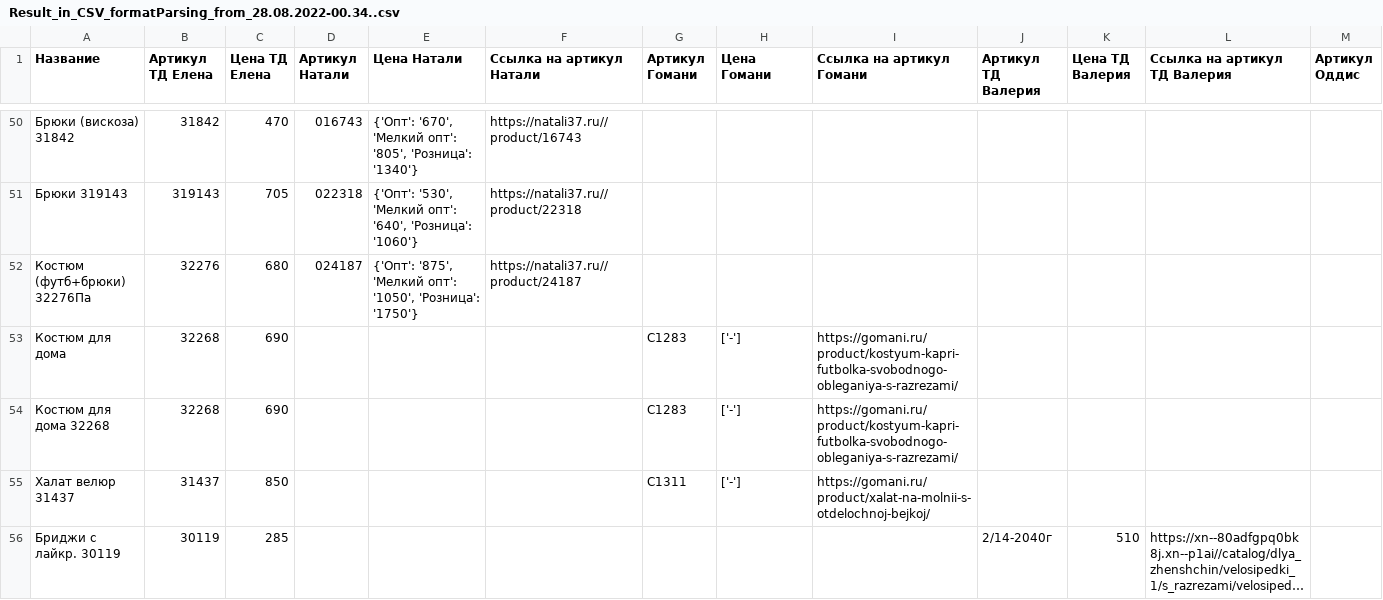
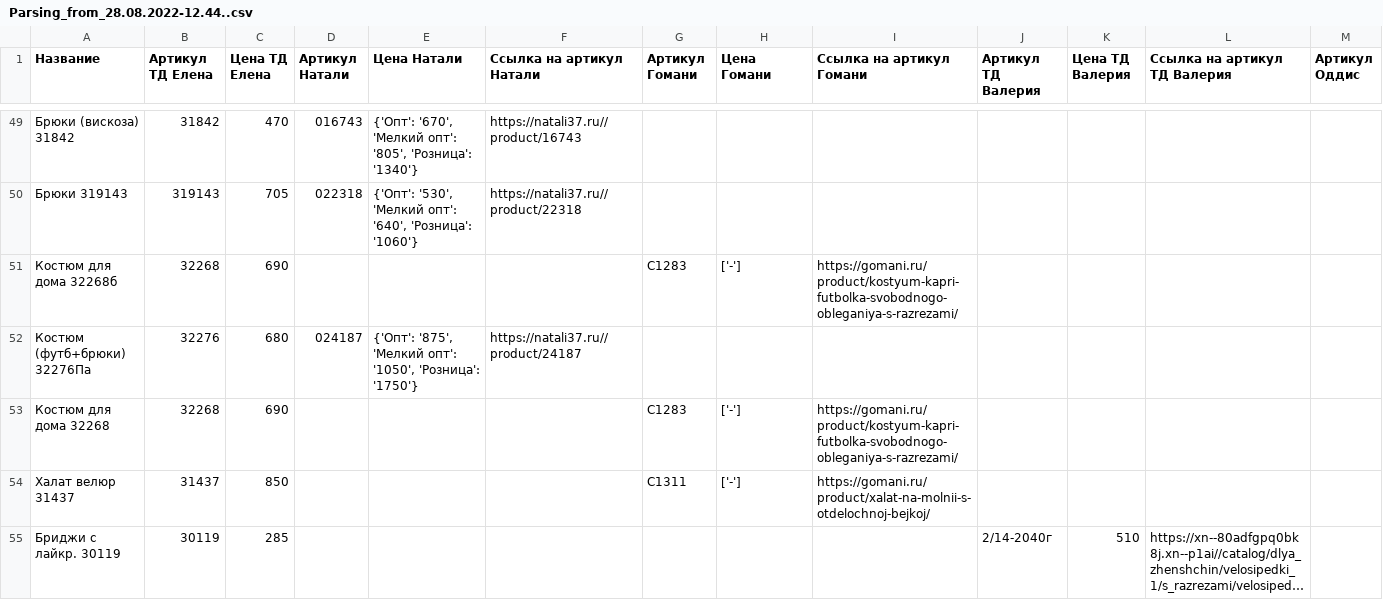
Before and after one commit to InsulinusMaximus/ParserTDElena, a CSV file: Result_in_CSV_format/Parsing_from_28.08.2022-12.44..csv (was Result_in_CSV_formatParsing_from_28.08.2022-00.34..csv), drawn as a sheet; only a part is shown, gaps mark what is left out; long unchanged cells end in …; removed rows and columns are numbered as before the commit, all else as after; rows hold the shown columns only; the diff covers the shown part only; the diff names each change by its address in the sheet, - before the commit and + after, or states it on an @@ line.

```diff
--- a/Result_in_CSV_formatParsing_from_28.08.2022-00.34..csv
+++ b/Result_in_CSV_format/Parsing_from_28.08.2022-12.44..csv
+row 51: Костюм для дома 32268б | 32268 | 690 |  |  |  | С1283 | ['-'] | https://gomani.ru/product/kostyum-kapri-futbolka-svobodnogo-obleganiya-s-razrezami/
-row 53: Костюм для дома | 32268 | 690 |  |  |  | С1283 | ['-'] | https://gomani.ru/product/kostyum-kapri-futbolka-svobodnogo-obleganiya-s-razrezami/
```
Also changed, not shown: 1 removed row and 3 edited cells elsewhere in this file, 7 other files.
